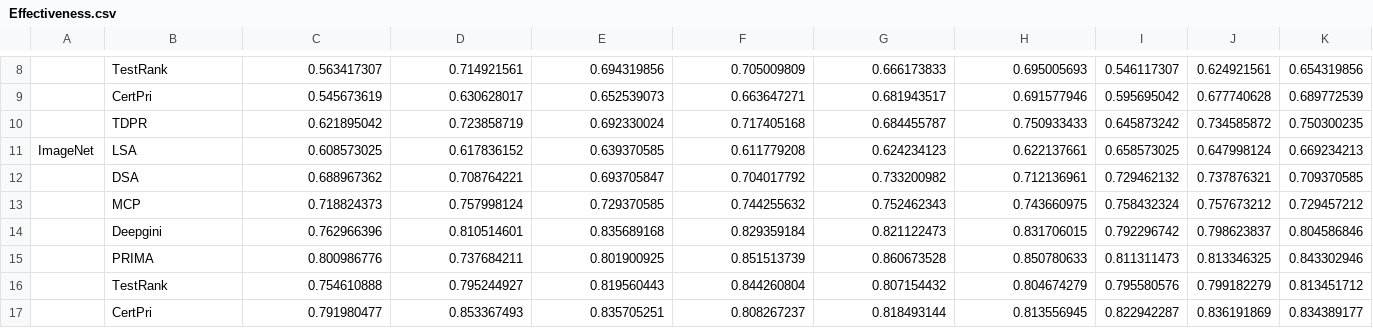
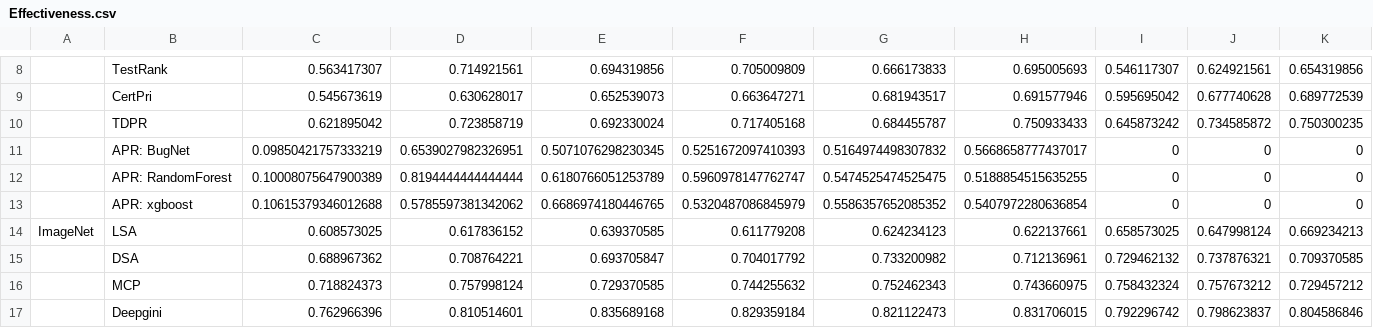
Before and after one commit to AnyaRajan/TDPR, a CSV file: results/Effectiveness.csv, drawn as a sheet; only a part is shown, gaps mark what is left out; the shorter side is filled out with more unchanged rows; rows hold the shown columns only; the diff names each change by its address in the sheet, - before the commit and + after, or states it on an @@ line.

```diff
--- a/results/Effectiveness.csv
+++ b/results/Effectiveness.csv
+row 11:  | APR: BugNet | 0.09850421757333219 | 0.6539027982326951 | 0.5071076298230345 | 0.5251672097410393 | 0.5164974498307832 | 0.5668658777437017 | 0 | 0 | 0
+row 12:  | APR: RandomForest | 0.10008075647900389 | 0.8194444444444444 | 0.6180766051253789 | 0.5960978147762747 | 0.5474525474525475 | 0.5188854515635255 | 0 | 0 | 0
+row 13:  | APR: xgboost | 0.10615379346012688 | 0.5785597381342062 | 0.6686974180446765 | 0.5320487086845979 | 0.5586357652085352 | 0.5407972280636854 | 0 | 0 | 0
```
Also changed, not shown: 1 other file.
